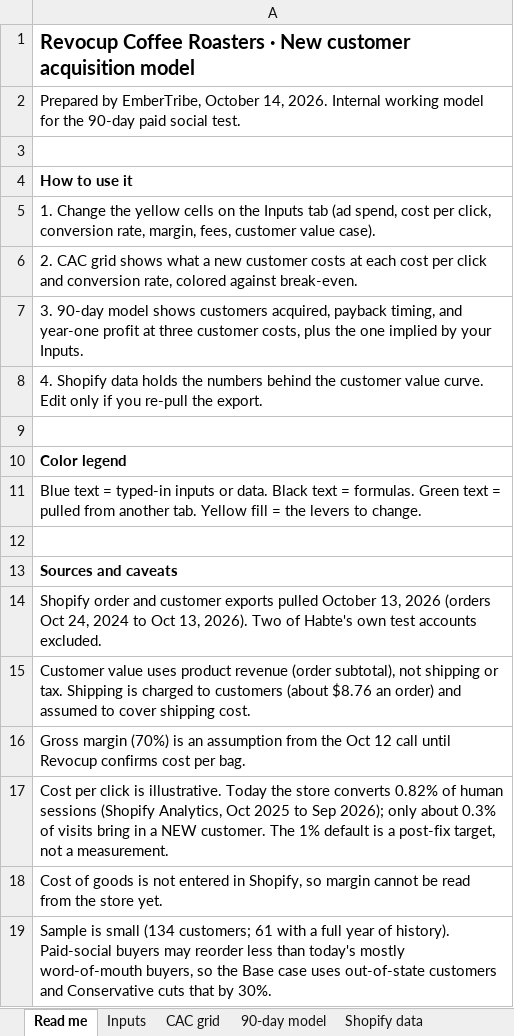
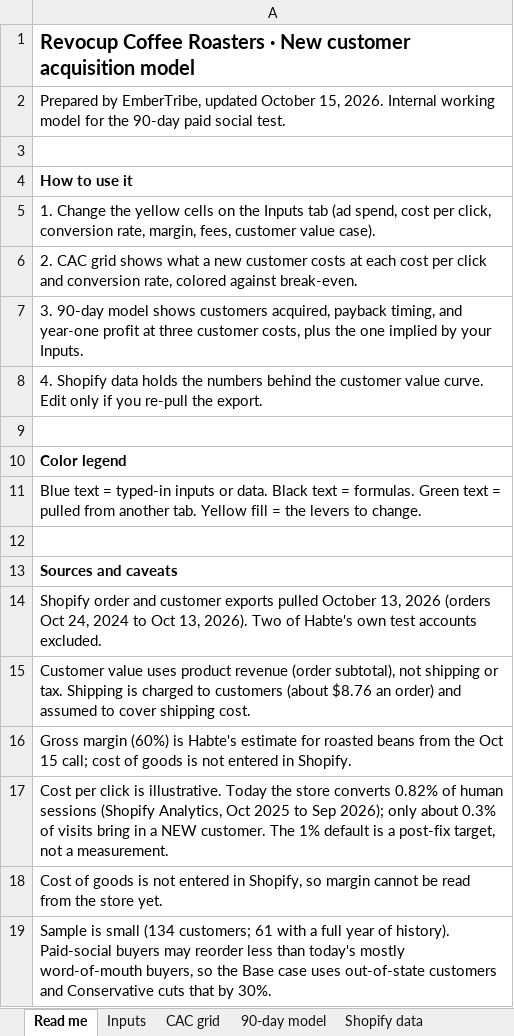
Before and after one commit to jonestj-boop/decks, an Excel workbook: decks/revocup/acquisition-model.xlsx, sheet Read me, drawn as a sheet; values as stored, in another font and other column widths than the file's, no borders; the diff names each change by its address in the sheet, - before the commit and + after, or states it on an @@ line.

```diff
--- a/decks/revocup/acquisition-model.xlsx (sheet Read me)
+++ b/decks/revocup/acquisition-model.xlsx (sheet Read me)
-A2: …by EmberTribe, October 14, 2026. Internal…
+A2: …by EmberTribe, updated October 15, 2026. Internal…
-A16: Gross margin (70%) is an assumption from the Oct 12 call until Revocup confirms cost per bag.
+A16: Gross margin (60%) is Habte's estimate for roasted beans from the Oct 15 call; cost of goods is not entered in Shopify.
```
Also changed, not shown: sheet Inputs, 1 other file.
